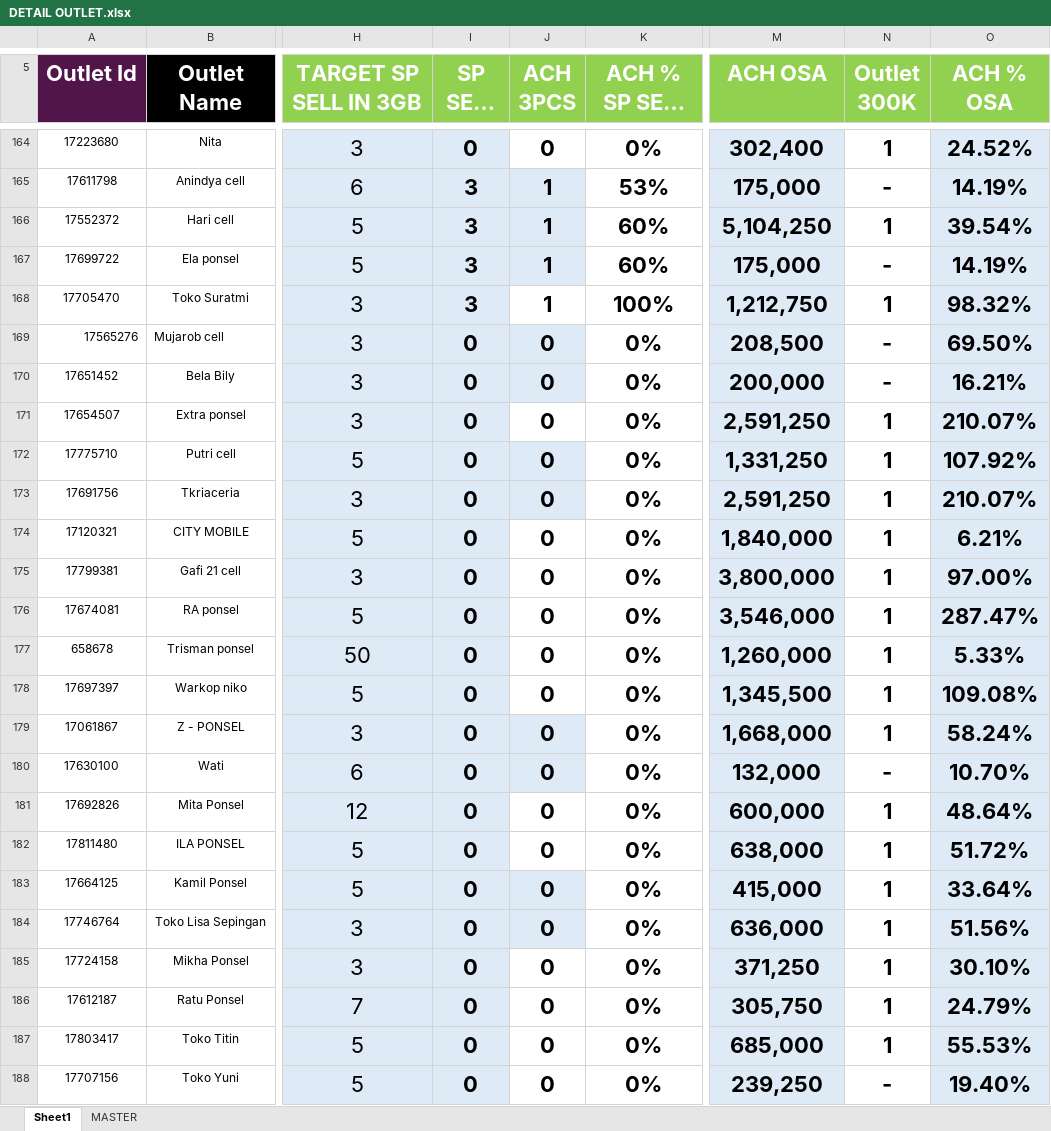
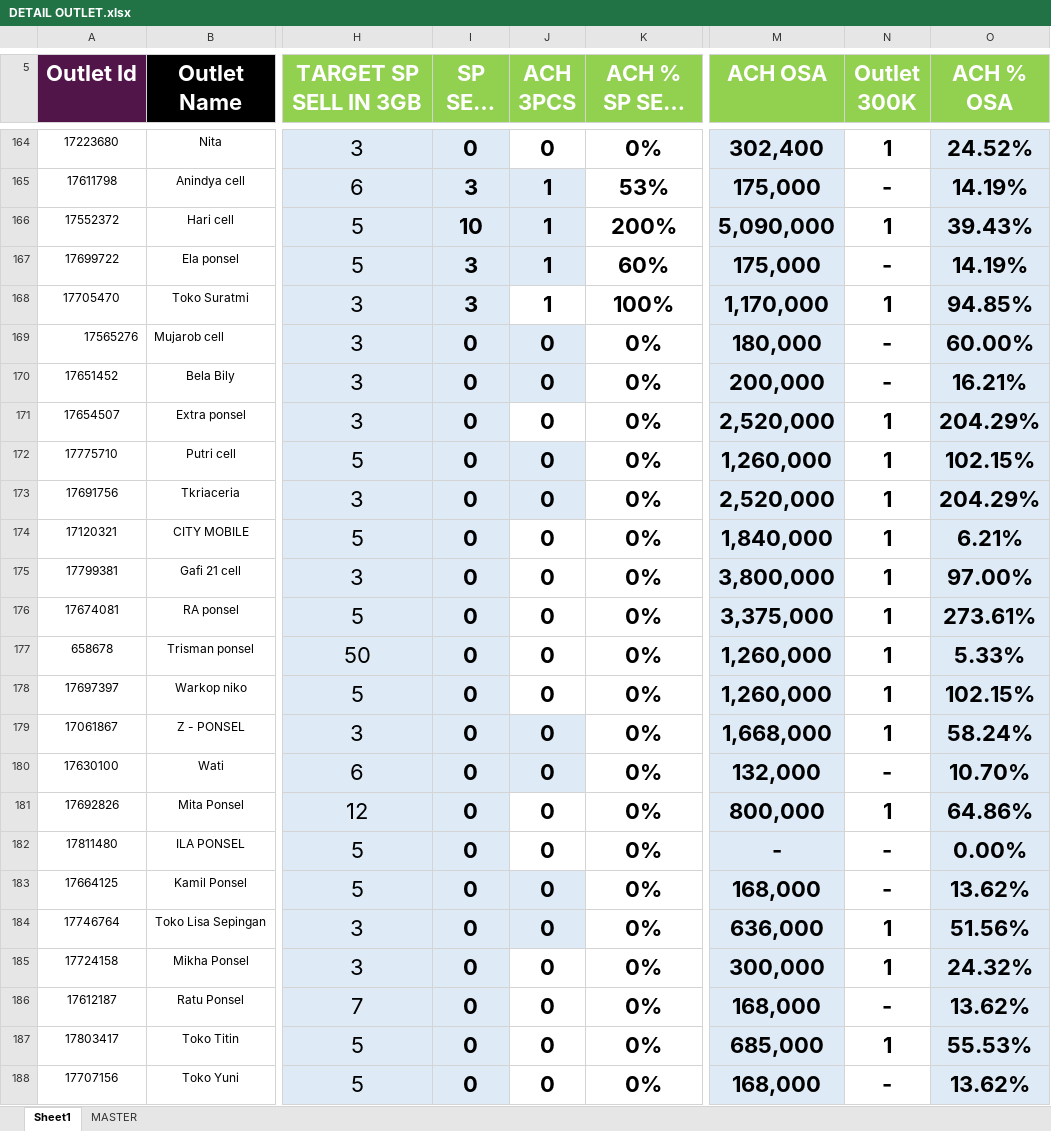
Before and after one commit to heryirwansyah05-cpu/Dashboard_Bengkayang, an Excel workbook: DETAIL OUTLET.xlsx, sheet Sheet1, drawn as a sheet; only a part is shown, gaps mark what is left out; long unchanged cells end in …; values as stored, in another font and other column widths than the file's, no borders; conditional formats not drawn; the diff covers the shown part only; the diff names each change by its address in the sheet, - before the commit and + after, or states it on an @@ line.

Commit message:
Update data terbaru

```diff
--- a/DETAIL OUTLET.xlsx (sheet Sheet1)
+++ b/DETAIL OUTLET.xlsx (sheet Sheet1)
-I166 (SP SELL IN): 3
+I166 (SP SELL IN): 10
-K166 (ACH % SP SELL IN): 60%
+K166 (ACH % SP SELL IN): 200%
-M166 (ACH OSA): 5,104,250
+M166 (ACH OSA): 5,090,000
-O166 (ACH % OSA): 39.54%
+O166 (ACH % OSA): 39.43%
-M168 (ACH OSA): 1,212,750
+M168 (ACH OSA): 1,170,000
-O168 (ACH % OSA): 98.32%
+O168 (ACH % OSA): 94.85%
-M169 (ACH OSA): 208,500
+M169 (ACH OSA): 180,000
-O169 (ACH % OSA): 69.50%
+O169 (ACH % OSA): 60.00%
-M171 (ACH OSA): 2,591,250
+M171 (ACH OSA): 2,520,000
-O171 (ACH % OSA): 210.07%
+O171 (ACH % OSA): 204.29%
-M172 (ACH OSA): 1,331,250
+M172 (ACH OSA): 1,260,000
-O172 (ACH % OSA): 107.92%
+O172 (ACH % OSA): 102.15%
-M173 (ACH OSA): 2,591,250
+M173 (ACH OSA): 2,520,000
-O173 (ACH % OSA): 210.07%
+O173 (ACH % OSA): 204.29%
-M176 (ACH OSA): 3,546,000
+M176 (ACH OSA): 3,375,000
-O176 (ACH % OSA): 287.47%
+O176 (ACH % OSA): 273.61%
-M178 (ACH OSA): 1,345,500
+M178 (ACH OSA): 1,260,000
-O178 (ACH % OSA): 109.08%
+O178 (ACH % OSA): 102.15%
-M181 (ACH OSA): 600,000
+M181 (ACH OSA): 800,000
-O181 (ACH % OSA): 48.64%
+O181 (ACH % OSA): 64.86%
-M182 (ACH OSA): 638,000
+M182 (ACH OSA): -
-N182:N183 (Outlet 300K): 1
+N182:N183 (Outlet 300K): -
-O182 (ACH % OSA): 51.72%
+O182 (ACH % OSA): 0.00%
-M183 (ACH OSA): 415,000
+M183 (ACH OSA): 168,000
-O183 (ACH % OSA): 33.64%
+O183 (ACH % OSA): 13.62%
-M185 (ACH OSA): 371,250
+M185 (ACH OSA): 300,000
-O185 (ACH % OSA): 30.10%
+O185 (ACH % OSA): 24.32%
-M186 (ACH OSA): 305,750
+M186 (ACH OSA): 168,000
-N186 (Outlet 300K): 1
+N186 (Outlet 300K): -
-O186 (ACH % OSA): 24.79%
+O186 (ACH % OSA): 13.62%
-M188 (ACH OSA): 239,250
+M188 (ACH OSA): 168,000
-O188 (ACH % OSA): 19.40%
+O188 (ACH % OSA): 13.62%
```
Also changed, not shown: 285 edited cells elsewhere in this sheet, 1 other file.
